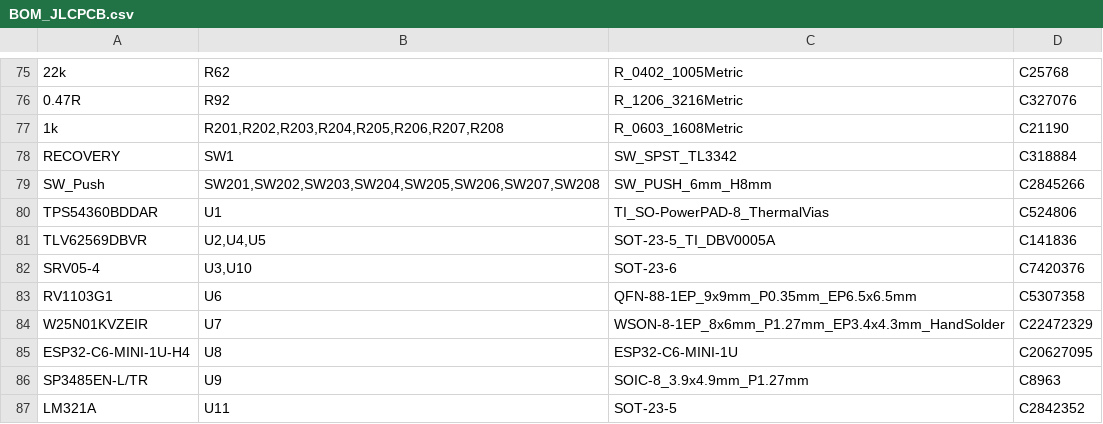
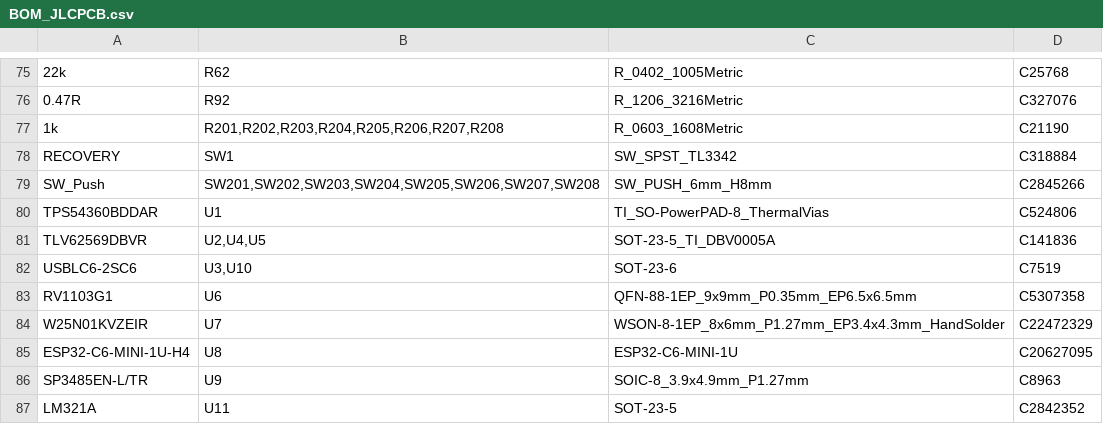
Before and after one commit to ALT2-ASH/HW_RV1103_ESP32_Controller_Gateway, a CSV file: production/BOM_JLCPCB.csv, drawn as a sheet; only a part is shown, gaps mark what is left out.

```diff
--- a/production/BOM_JLCPCB.csv
+++ b/production/BOM_JLCPCB.csv
@@ -81,3 +81,3 @@ TPS54360BDDAR,U1,TI_SO-PowerPAD-8_ThermalVias,C524806
 TLV62569DBVR,"U2,U4,U5",SOT-23-5_TI_DBV0005A,C141836
-SRV05-4,"U3,U10",SOT-23-6,C7420376
+USBLC6-2SC6,"U3,U10",SOT-23-6,C7519
 RV1103G1,U6,QFN-88-1EP_9x9mm_P0.35mm_EP6.5x6.5mm,C5307358
```
Also changed, not shown: 4 other files.
